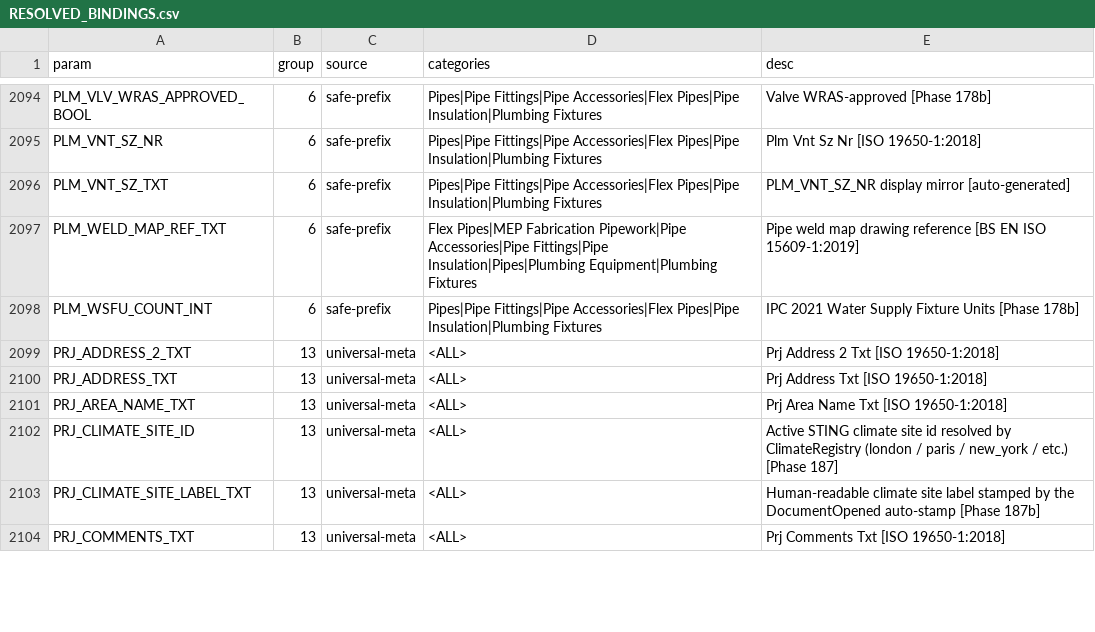
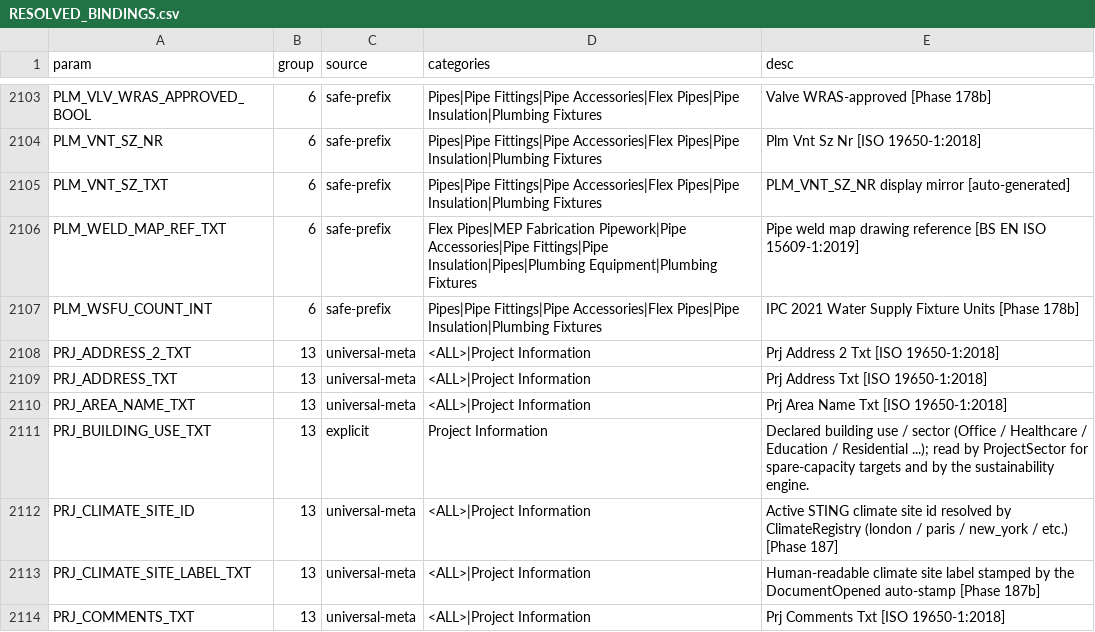
Before and after one commit to beckykyomugisha/STINGTOOLS, a CSV file: docs/RESOLVED_BINDINGS.csv, drawn as a sheet; only a part is shown, gaps mark what is left out; the diff covers the shown part only.

```diff
--- a/docs/RESOLVED_BINDINGS.csv
+++ b/docs/RESOLVED_BINDINGS.csv
@@ -2098,7 +2107,8 @@ PLM_WELD_MAP_REF_TXT,6,safe-prefix,Flex Pipes|MEP Fabrication Pipework|Pipe Acce
 PLM_WSFU_COUNT_INT,6,safe-prefix,Pipes|Pipe Fittings|Pipe Accessories|Flex Pipes|Pipe Insulation|Plumbing Fixtures,IPC 2021 Water Supply Fixture Units [Phase 178b]
-PRJ_ADDRESS_2_TXT,13,universal-meta,<ALL>,Prj Address 2 Txt [ISO 19650-1:2018]
-PRJ_ADDRESS_TXT,13,universal-meta,<ALL>,Prj Address Txt [ISO 19650-1:2018]
-PRJ_AREA_NAME_TXT,13,universal-meta,<ALL>,Prj Area Name Txt [ISO 19650-1:2018]
-PRJ_CLIMATE_SITE_ID,13,universal-meta,<ALL>,Active STING climate site id resolved by ClimateRegistry (london / paris / new_york / etc.) [Phase 187]
-PRJ_CLIMATE_SITE_LABEL_TXT,13,universal-meta,<ALL>,Human-readable climate site label stamped by the DocumentOpened auto-stamp [Phase 187b]
-PRJ_COMMENTS_TXT,13,universal-meta,<ALL>,Prj Comments Txt [ISO 19650-1:2018]
+PRJ_ADDRESS_2_TXT,13,universal-meta,<ALL>|Project Information,Prj Address 2 Txt [ISO 19650-1:2018]
+PRJ_ADDRESS_TXT,13,universal-meta,<ALL>|Project Information,Prj Address Txt [ISO 19650-1:2018]
+PRJ_AREA_NAME_TXT,13,universal-meta,<ALL>|Project Information,Prj Area Name Txt [ISO 19650-1:2018]
+PRJ_BUILDING_USE_TXT,13,explicit,Project Information,Declared building use / sector (Office / Healthcare / Education / Residential ...); read by ProjectSector for spare-capacity targets and by the sustainability engine.
+PRJ_CLIMATE_SITE_ID,13,universal-meta,<ALL>|Project Information,Active STING climate site id resolved by ClimateRegistry (london / paris / new_york / etc.) [Phase 187]
+PRJ_CLIMATE_SITE_LABEL_TXT,13,universal-meta,<ALL>|Project Information,Human-readable climate site label stamped by the DocumentOpened auto-stamp [Phase 187b]
+PRJ_COMMENTS_TXT,13,universal-meta,<ALL>|Project Information,Prj Comments Txt [ISO 19650-1:2018]
```
Also changed, not shown: 9 added rows and 37 edited cells elsewhere in this file, 22 other files.
